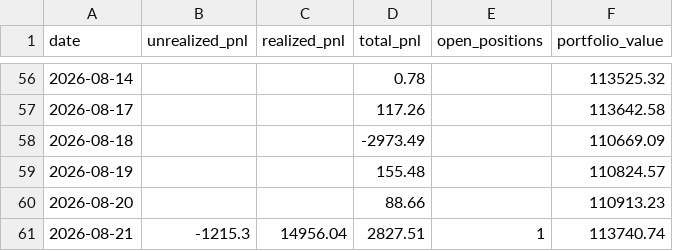
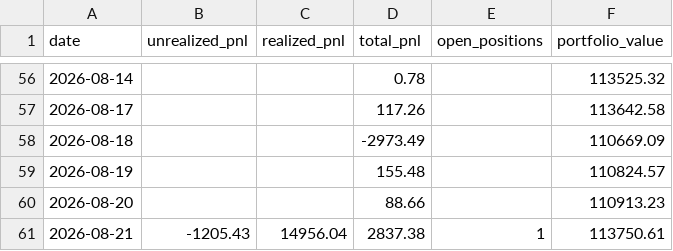
Before and after one commit to Southpaw3234/Quant-Terminal, a CSV file: data/predictions/pnl_history.csv, drawn as a sheet; only a part is shown, gaps mark what is left out.

```diff
--- a/data/predictions/pnl_history.csv
+++ b/data/predictions/pnl_history.csv
@@ -60,2 +60,2 @@ date,unrealized_pnl,realized_pnl,total_pnl,open_positions,portfolio_value
 2026-08-20,,,88.66,,110913.23
-2026-08-21,-1215.3,14956.04,2827.51,1,113740.74
+2026-08-21,-1205.43,14956.04,2837.38,1,113750.61
```
Also changed, not shown: 3 other files.
